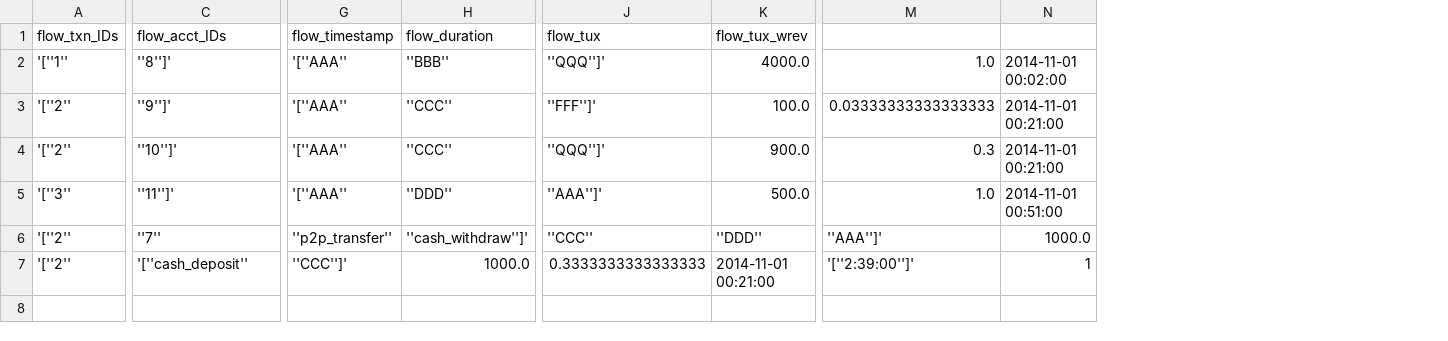
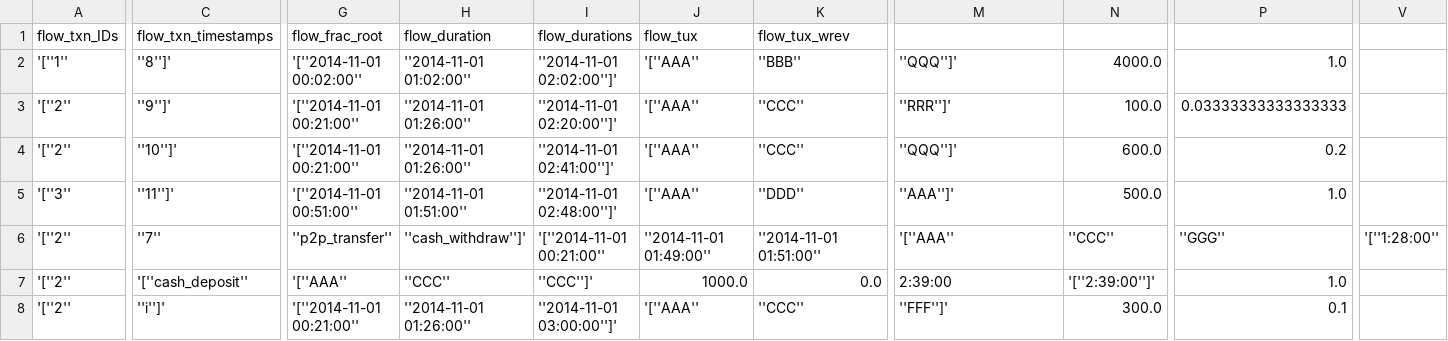
Before and after one commit to carolinamattsson/follow-the-money, a CSV file: examples/ex4_output.csv, drawn as a sheet; only a part is shown, gaps mark what is left out; removed rows and columns are numbered as before the commit, all else as after; rows hold the shown columns only; the diff covers the shown part only; the diff names each change by its address in the sheet, - before the commit and + after, or states it on an @@ line.

Commit message:
Minor update to the strucutre of the output files, which now include the timestamps of each transaction.

```diff
--- a/examples/ex4_output.csv
+++ b/examples/ex4_output.csv
+column G, rows 2-7: '[''2014-11-01 00:02:00'' | '[''2014-11-01 00:21:00'' | '[''2014-11-01 00:21:00'' | '[''2014-11-01 00:51:00'' | ''p2p_transfer'' | '[''AAA''
+column H, rows 2-7: ''2014-11-01 01:02:00'' | ''2014-11-01 01:26:00'' | ''2014-11-01 01:26:00'' | ''2014-11-01 01:51:00'' | ''cash_withdraw'']' | ''CCC''
+column I, rows 2-7: ''2014-11-01 02:02:00'']' | ''2014-11-01 02:20:00'']' | ''2014-11-01 02:41:00'']' | ''2014-11-01 02:48:00'']' | '[''2014-11-01 00:21:00'' | ''CCC'']'
-column N, rows 2-7: 2014-11-01 00:02:00 | 2014-11-01 00:21:00 | 2014-11-01 00:21:00 | 2014-11-01 00:51:00 | 1000.0 | 1
+column V, row 6: '[''1:28:00''
-row 1: flow_txn_IDs | flow_acct_IDs | flow_timestamp | flow_duration | flow_tux | flow_tux_wrev
+row 1: flow_txn_IDs | flow_txn_timestamps | flow_frac_root | flow_duration | flow_durations | flow_tux | flow_tux_wrev
-M3: ''FFF'']'
+M3: ''RRR'']'
-N4: 900.0
+N4: 600.0
-P4: 0.3
+P4: 0.2
-J6: ''p2p_transfer''
+J6: ''2014-11-01 01:49:00''
-K6: ''cash_withdraw'']'
+K6: ''2014-11-01 01:51:00''
-M6: ''CCC''
+M6: '[''AAA''
-N6: ''DDD''
+N6: ''CCC''
-P6: ''AAA'']'
+P6: ''GGG''
-J7: ''CCC'']'
+J7: 1000.0
-K7: 1000.0
+K7: 0.0
-M7: 0.3333333333333333
+M7: 2:39:00
-N7: 2014-11-01 00:21:00
+N7: '[''2:39:00'']'
-P7: '[''2:39:00'']'
+P7: 1.0
+row 8: '[''2'' | ''i'']' | '[''2014-11-01 00:21:00'' | ''2014-11-01 01:26:00'' | ''2014-11-01 03:00:00'']' | '[''AAA'' | ''CCC'' | ''FFF'']' | 300.0 | 0.1
```
Also changed, not shown: 12 edited cells elsewhere in this file, examples/ex1_input.csv, examples/ex1_output.csv, 8 other files.
